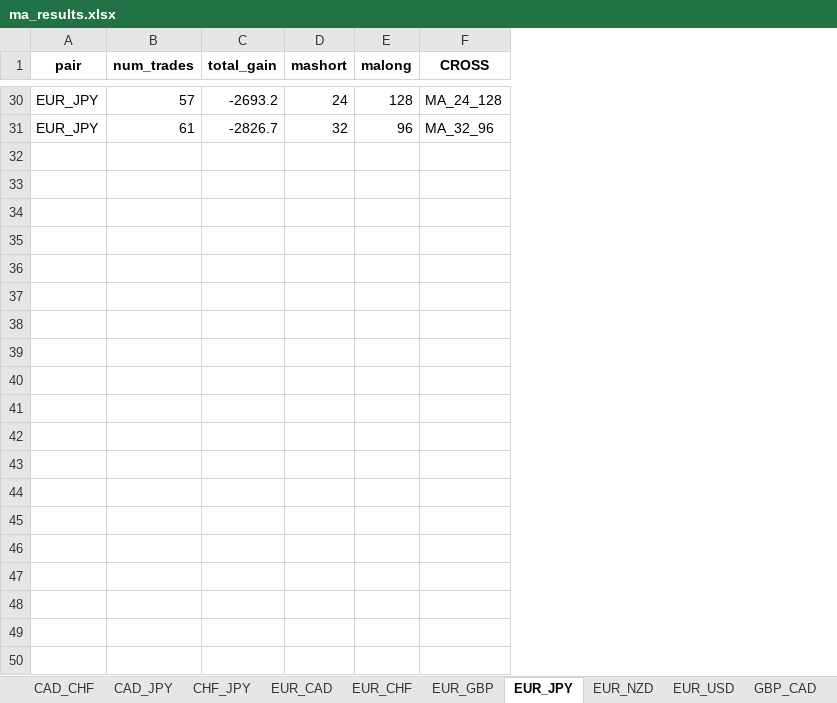
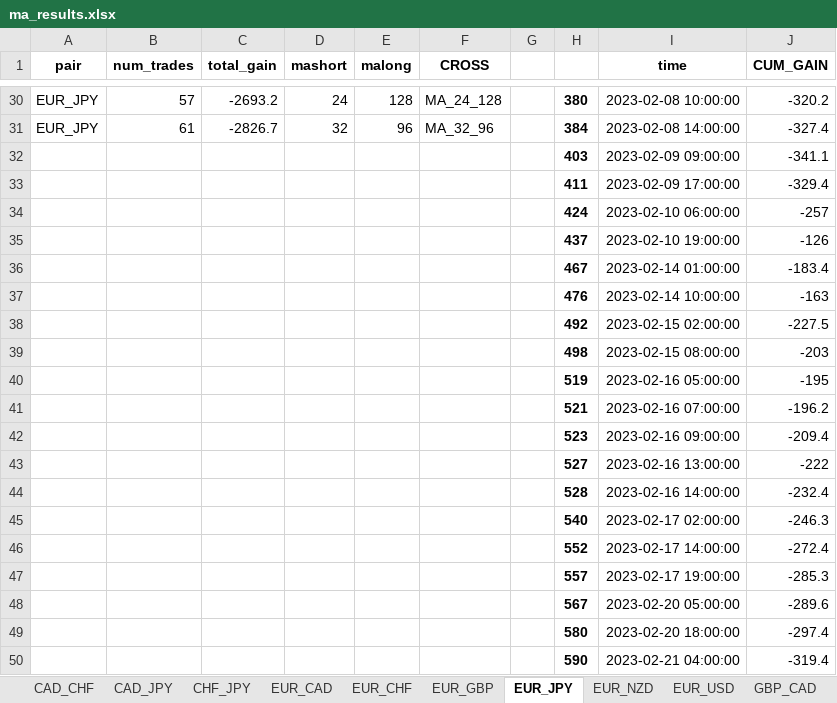
Before and after one commit to jiajie0225/ForexBot, an Excel workbook: ma_results.xlsx, sheet EUR_JPY, drawn as a sheet; only a part is shown, gaps mark what is left out; values as stored, in another font and other column widths than the file's, no borders; the diff covers the shown part only; the diff names each change by its address in the sheet, - before the commit and + after, or states it on an @@ line.

```diff
--- a/ma_results.xlsx (sheet EUR_JPY)
+++ b/ma_results.xlsx (sheet EUR_JPY)
+column G, empty
+column H, rows 30-31: 380 | 384
+column I (time), rows 30-31: 2023-02-08 10:00:00 | 2023-02-08 14:00:00
+column J (CUM_GAIN), rows 30-31: -320.2 | -327.4
+row 32:  |  |  |  |  |  |  | 403 | 2023-02-09 09:00:00 | -341.1
+row 33:  |  |  |  |  |  |  | 411 | 2023-02-09 17:00:00 | -329.4
+row 34:  |  |  |  |  |  |  | 424 | 2023-02-10 06:00:00 | -257
+row 35:  |  |  |  |  |  |  | 437 | 2023-02-10 19:00:00 | -126
+row 36:  |  |  |  |  |  |  | 467 | 2023-02-14 01:00:00 | -183.4
+row 37:  |  |  |  |  |  |  | 476 | 2023-02-14 10:00:00 | -163
+row 38:  |  |  |  |  |  |  | 492 | 2023-02-15 02:00:00 | -227.5
+row 39:  |  |  |  |  |  |  | 498 | 2023-02-15 08:00:00 | -203
+row 40:  |  |  |  |  |  |  | 519 | 2023-02-16 05:00:00 | -195
+row 41:  |  |  |  |  |  |  | 521 | 2023-02-16 07:00:00 | -196.2
+row 42:  |  |  |  |  |  |  | 523 | 2023-02-16 09:00:00 | -209.4
+row 43:  |  |  |  |  |  |  | 527 | 2023-02-16 13:00:00 | -222
+row 44:  |  |  |  |  |  |  | 528 | 2023-02-16 14:00:00 | -232.4
+row 45:  |  |  |  |  |  |  | 540 | 2023-02-17 02:00:00 | -246.3
+row 46:  |  |  |  |  |  |  | 552 | 2023-02-17 14:00:00 | -272.4
+row 47:  |  |  |  |  |  |  | 557 | 2023-02-17 19:00:00 | -285.3
+row 48:  |  |  |  |  |  |  | 567 | 2023-02-20 05:00:00 | -289.6
+row 49:  |  |  |  |  |  |  | 580 | 2023-02-20 18:00:00 | -297.4
+row 50:  |  |  |  |  |  |  | 590 | 2023-02-21 04:00:00 | -319.4
```
Also changed, not shown: 332 added rows elsewhere in this sheet, sheet GBP_NZD, sheet EUR_NZD, sheet CHF_JPY, sheet NZD_JPY, sheet GBP_JPY, sheet CAD_JPY, 14 more sheets, 2 other files.
